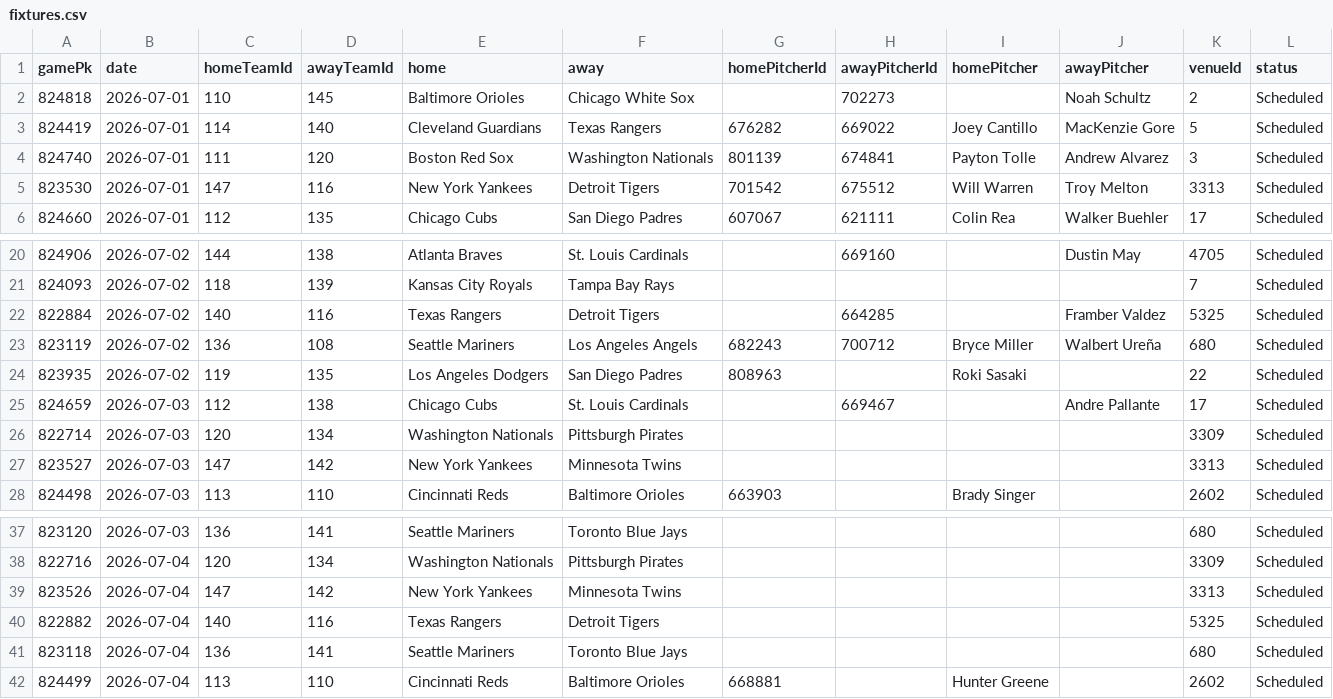
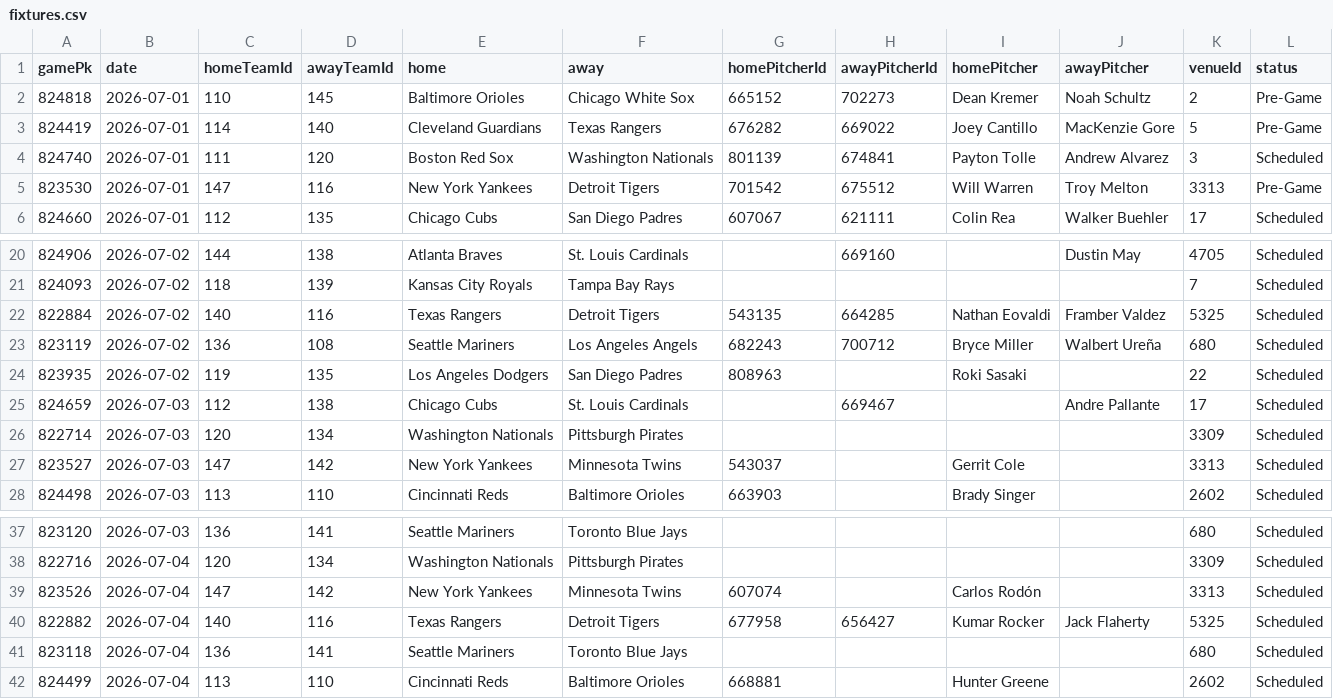
Before and after one commit to DanielTomaro13/MLB-Modelling, a CSV file: data/fixtures.csv, drawn as a sheet; only a part is shown, gaps mark what is left out.

```diff
--- a/data/fixtures.csv
+++ b/data/fixtures.csv
@@ -1,6 +1,6 @@
 gamePk,date,homeTeamId,awayTeamId,home,away,homePitcherId,awayPitcherId,homePitcher,awayPitcher,venueId,status
-824818,2026-07-01,110,145,Baltimore Orioles,Chicago White Sox,,702273,,Noah Schultz,2,Scheduled
-824419,2026-07-01,114,140,Cleveland Guardians,Texas Rangers,676282,669022,Joey Cantillo,MacKenzie Gore,5,Scheduled
+824818,2026-07-01,110,145,Baltimore Orioles,Chicago White Sox,665152,702273,Dean Kremer,Noah Schultz,2,Pre-Game
+824419,2026-07-01,114,140,Cleveland Guardians,Texas Rangers,676282,669022,Joey Cantillo,MacKenzie Gore,5,Pre-Game
 824740,2026-07-01,111,120,Boston Red Sox,Washington Nationals,801139,674841,Payton Tolle,Andrew Alvarez,3,Scheduled
-823530,2026-07-01,147,116,New York Yankees,Detroit Tigers,701542,675512,Will Warren,Troy Melton,3313,Scheduled
+823530,2026-07-01,147,116,New York Yankees,Detroit Tigers,701542,675512,Will Warren,Troy Melton,3313,Pre-Game
 824660,2026-07-01,112,135,Chicago Cubs,San Diego Padres,607067,621111,Colin Rea,Walker Buehler,17,Scheduled
@@ -21,3 +21,3 @@ gamePk,date,homeTeamId,awayTeamId,home,away,homePitcherId,awayPitcherId,homePitc
 824093,2026-07-02,118,139,Kansas City Royals,Tampa Bay Rays,,,,,7,Scheduled
-822884,2026-07-02,140,116,Texas Rangers,Detroit Tigers,,664285,,Framber Valdez,5325,Scheduled
+822884,2026-07-02,140,116,Texas Rangers,Detroit Tigers,543135,664285,Nathan Eovaldi,Framber Valdez,5325,Scheduled
 823119,2026-07-02,136,108,Seattle Mariners,Los Angeles Angels,682243,700712,Bryce Miller,Walbert Ureña,680,Scheduled
@@ -26,3 +26,3 @@ gamePk,date,homeTeamId,awayTeamId,home,away,homePitcherId,awayPitcherId,homePitc
 822714,2026-07-03,120,134,Washington Nationals,Pittsburgh Pirates,,,,,3309,Scheduled
-823527,2026-07-03,147,142,New York Yankees,Minnesota Twins,,,,,3313,Scheduled
+823527,2026-07-03,147,142,New York Yankees,Minnesota Twins,543037,,Gerrit Cole,,3313,Scheduled
 824498,2026-07-03,113,110,Cincinnati Reds,Baltimore Orioles,663903,,Brady Singer,,2602,Scheduled
@@ -38,4 +38,4 @@ gamePk,date,homeTeamId,awayTeamId,home,away,homePitcherId,awayPitcherId,homePitc
 822716,2026-07-04,120,134,Washington Nationals,Pittsburgh Pirates,,,,,3309,Scheduled
-823526,2026-07-04,147,142,New York Yankees,Minnesota Twins,,,,,3313,Scheduled
-822882,2026-07-04,140,116,Texas Rangers,Detroit Tigers,,,,,5325,Scheduled
+823526,2026-07-04,147,142,New York Yankees,Minnesota Twins,607074,,Carlos Rodón,,3313,Scheduled
+822882,2026-07-04,140,116,Texas Rangers,Detroit Tigers,677958,656427,Kumar Rocker,Jack Flaherty,5325,Scheduled
 823118,2026-07-04,136,141,Seattle Mariners,Toronto Blue Jays,,,,,680,Scheduled
```
Also changed, not shown: reports/predictions.csv, 2 other files.
